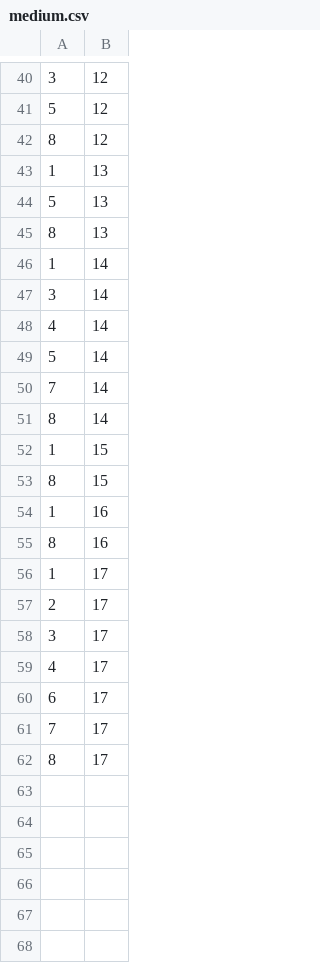
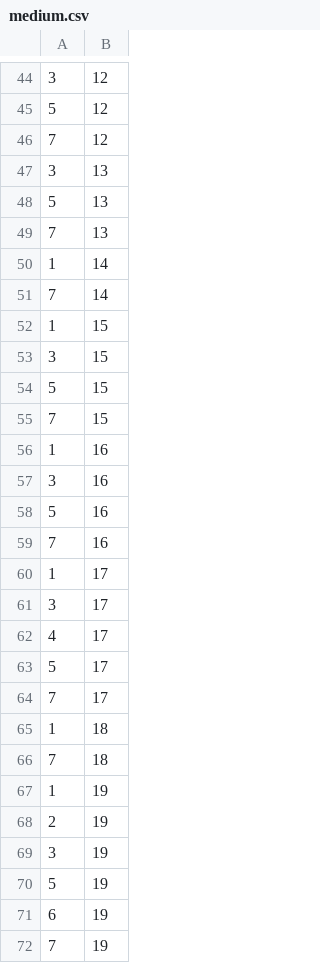
Before and after one commit to kristinafurnadjiska/PacmanGame, a CSV file: PacmanGame/Files/medium.csv, drawn as a sheet; only a part is shown, gaps mark what is left out; the diff covers the shown part only.

```diff
--- a/PacmanGame/Files/medium.csv
+++ b/PacmanGame/Files/medium.csv
@@ -41,22 +45,28 @@
 5, 12
-8, 12
-1, 13
+7, 12
+3, 13
 5, 13
-8, 13
+7, 13
 1, 14
-3, 14
-4, 14
-5, 14
 7, 14
-8, 14
 1, 15
-8, 15
+3, 15
+5, 15
+7, 15
 1, 16
-8, 16
+3, 16
+5, 16
+7, 16
 1, 17
-2, 17
 3, 17
 4, 17
-6, 17
+5, 17
 7, 17
-8, 17
+1, 18
+7, 18
+1, 19
+2, 19
+3, 19
+5, 19
+6, 19
+7, 19
```
Also changed, not shown: 14 added rows, 10 removed rows and 2 edited cells elsewhere in this file, 7 other files.
